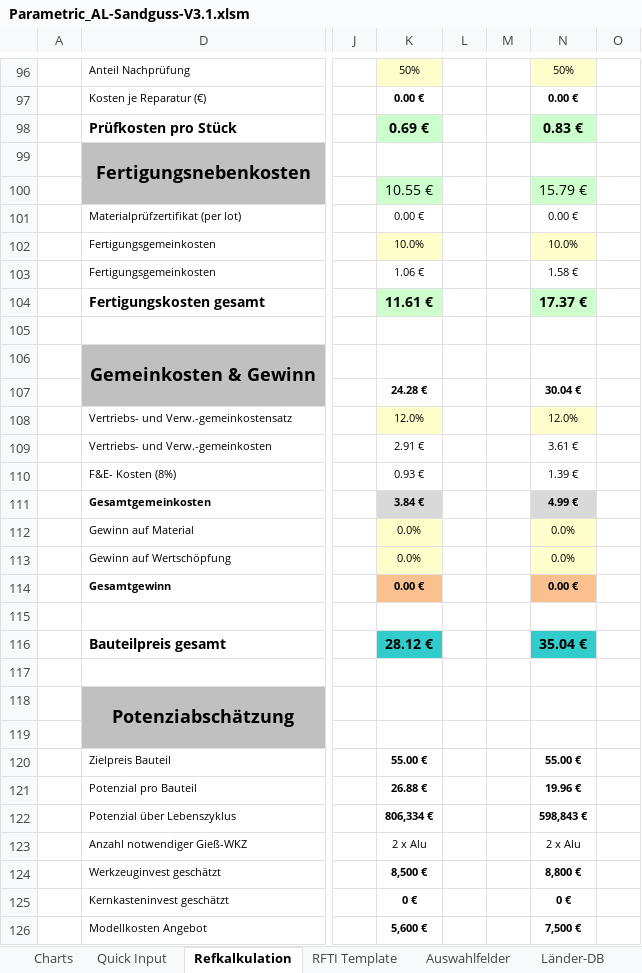
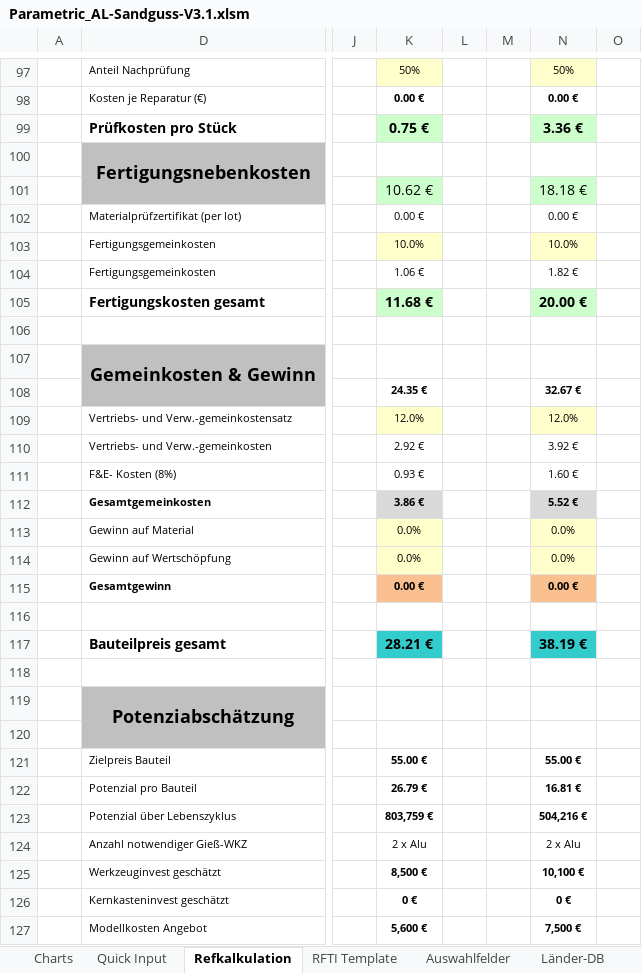
Before and after one commit to sd-ra/GussKalk, an Excel workbook: Excel/Parametric_AL-Sandguss-V3.1.xlsm, sheet Refkalkulation, drawn as a sheet; only a part is shown, gaps mark what is left out; values as stored, in another font and other column widths than the file's, no borders; charts and pictures and conditional formats not drawn; 2 other sheets too large or unreadable and not compared; addresses are those after the commit; the diff covers the shown part only; the diff names each change by its address in the sheet, - before the commit and + after, or states it on an @@ line.

```diff
--- a/Excel/Parametric_AL-Sandguss-V3.1.xlsm (sheet Refkalkulation)
+++ b/Excel/Parametric_AL-Sandguss-V3.1.xlsm (sheet Refkalkulation)
-K99: 0.69 €
+K99: 0.75 €
-N99: 0.83 €
+N99: 3.36 €
-K101: 10.55 €
+K101: 10.62 €
-N101: 15.79 €
+N101: 18.18 €
-N104: 1.58 €
+N104: 1.82 €
-K105: 11.61 €
+K105: 11.68 €
-N105: 17.37 €
+N105: 20.00 €
-K108: 24.28 €
+K108: 24.35 €
-N108: 30.04 €
+N108: 32.67 €
-K110: 2.91 €
+K110: 2.92 €
-N110: 3.61 €
+N110: 3.92 €
-N111: 1.39 €
+N111: 1.60 €
-K112: 3.84 €
+K112: 3.86 €
-N112: 4.99 €
+N112: 5.52 €
-K117: 28.12 €
+K117: 28.21 €
-N117: 35.04 €
+N117: 38.19 €
-K122: 26.88 €
+K122: 26.79 €
-N122: 19.96 €
+N122: 16.81 €
-K123: 806,334 €
+K123: 803,759 €
-N123: 598,843 €
+N123: 504,216 €
-N125: 8,800 €
+N125: 10,100 €
```
Also changed, not shown: 1 added row and 28 edited cells elsewhere in this sheet, sheet Parametrikber, sheet Charts, formulas that keep their value, charts or pictures, 1 other file.
